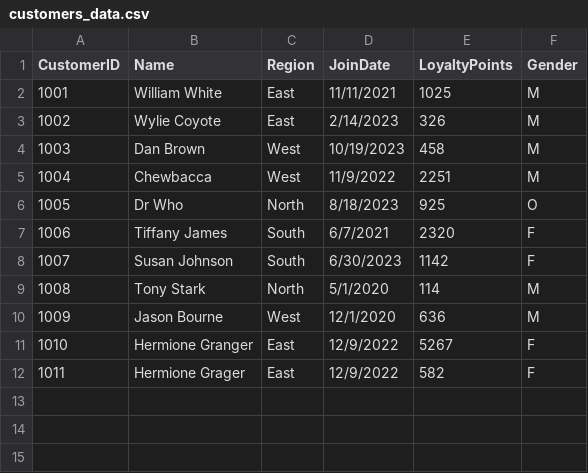
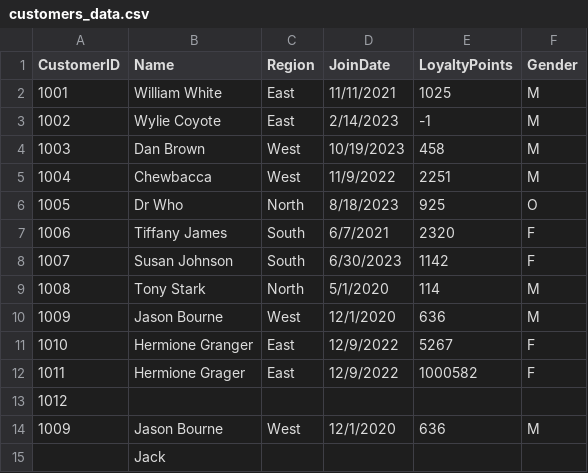
Before and after one commit to JustinHall15/smart-store-justin, a CSV file: data/raw/customers_data.csv, drawn as a sheet.

```diff
--- a/data/raw/customers_data.csv
+++ b/data/raw/customers_data.csv
@@ -2,3 +2,3 @@ CustomerID,Name,Region,JoinDate,LoyaltyPoints,Gender
 1001,William White,East,11/11/2021,1025,M
-1002,Wylie Coyote,East,2/14/2023,326,M
+1002,Wylie Coyote,East,2/14/2023,-1,M
 1003,Dan Brown,West,10/19/2023,458,M
@@ -11,2 +11,5 @@ CustomerID,Name,Region,JoinDate,LoyaltyPoints,Gender
 1010,Hermione Granger,East,12/9/2022,5267,F
-1011,Hermione Grager,East,12/9/2022,582,F
+1011,Hermione Grager,East,12/9/2022,1000582,F
+1012,,,,,
+1009,Jason Bourne,West,12/1/2020,636,M
+,Jack,,,,
```
Also changed, not shown: data/raw/products_data.csv, 7 other files.
